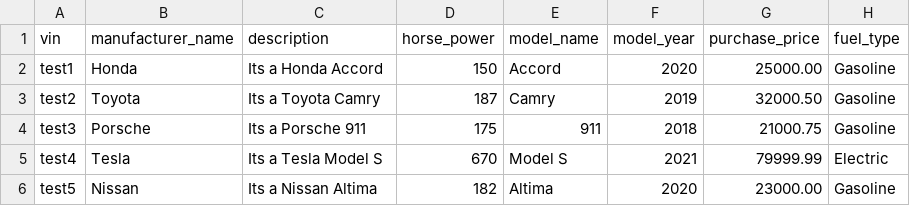
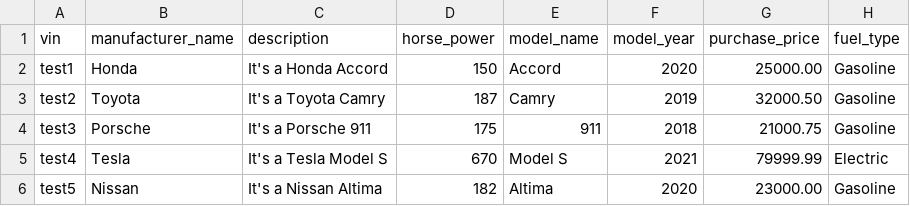
Before and after one commit to ethantanjw/Vehicle-Project, a CSV file: db/sample_vehicles.csv, drawn as a sheet.

Commit message:
updated mock vehicle data

```diff
--- a/db/sample_vehicles.csv
+++ b/db/sample_vehicles.csv
@@ -1,6 +1,6 @@
 vin,manufacturer_name,description,horse_power,model_name,model_year,purchase_price,fuel_type
-test1,Honda,Its a Honda Accord,150,Accord,2020,25000.00,Gasoline
-test2,Toyota,Its a Toyota Camry,187,Camry,2019,32000.50,Gasoline
-test3,Porsche,Its a Porsche 911,175,911,2018,21000.75,Gasoline
-test4,Tesla,Its a Tesla Model S,670,Model S,2021,79999.99,Electric
-test5,Nissan,Its a Nissan Altima,182,Altima,2020,23000.00,Gasoline
+test1,Honda,It's a Honda Accord,150,Accord,2020,25000.00,Gasoline
+test2,Toyota,It's a Toyota Camry,187,Camry,2019,32000.50,Gasoline
+test3,Porsche,It's a Porsche 911,175,911,2018,21000.75,Gasoline
+test4,Tesla,It's a Tesla Model S,670,Model S,2021,79999.99,Electric
+test5,Nissan,It's a Nissan Altima,182,Altima,2020,23000.00,Gasoline
```
